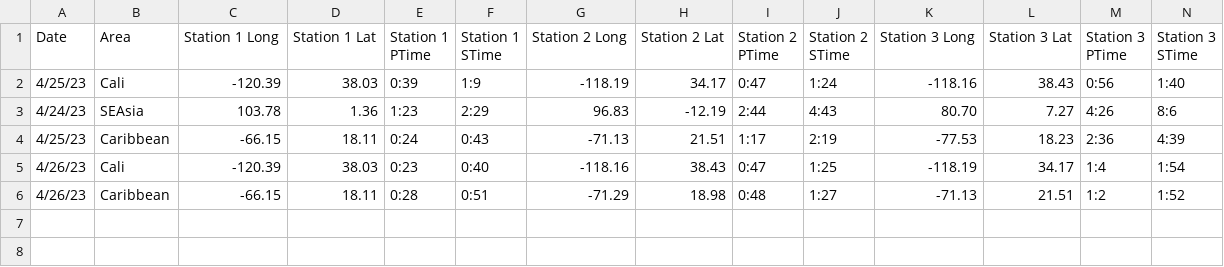
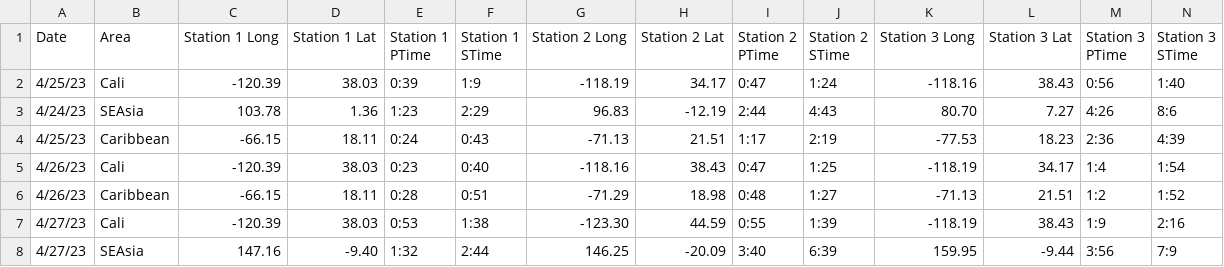
Before and after one commit to No-ha63/PythonFinal, a CSV file: Earthquakes.csv, drawn as a sheet.

Commit message:
modified:   Earthquake.py 	modified:   Earthquakes.csv

```diff
--- a/Earthquakes.csv
+++ b/Earthquakes.csv
@@ -6 +6,3 @@ Date,Area,Station 1 Long,Station 1 Lat,Station 1 PTime,Station 1 STime, Station
 4/26/23,Caribbean,-66.15,18.11,0:28,0:51,-71.29,18.98,0:48,1:27,-71.13,21.51,1:2,1:52
+4/27/23,Cali,-120.39,38.03,0:53,1:38,-123.30,44.59,0:55,1:39,-118.19,38.43,1:9,2:16
+4/27/23,SEAsia,147.16,-9.40,1:32,2:44,146.25,-20.09,3:40,6:39,159.95,-9.44,3:56,7:9
```
Also changed, not shown: 1 other file.
